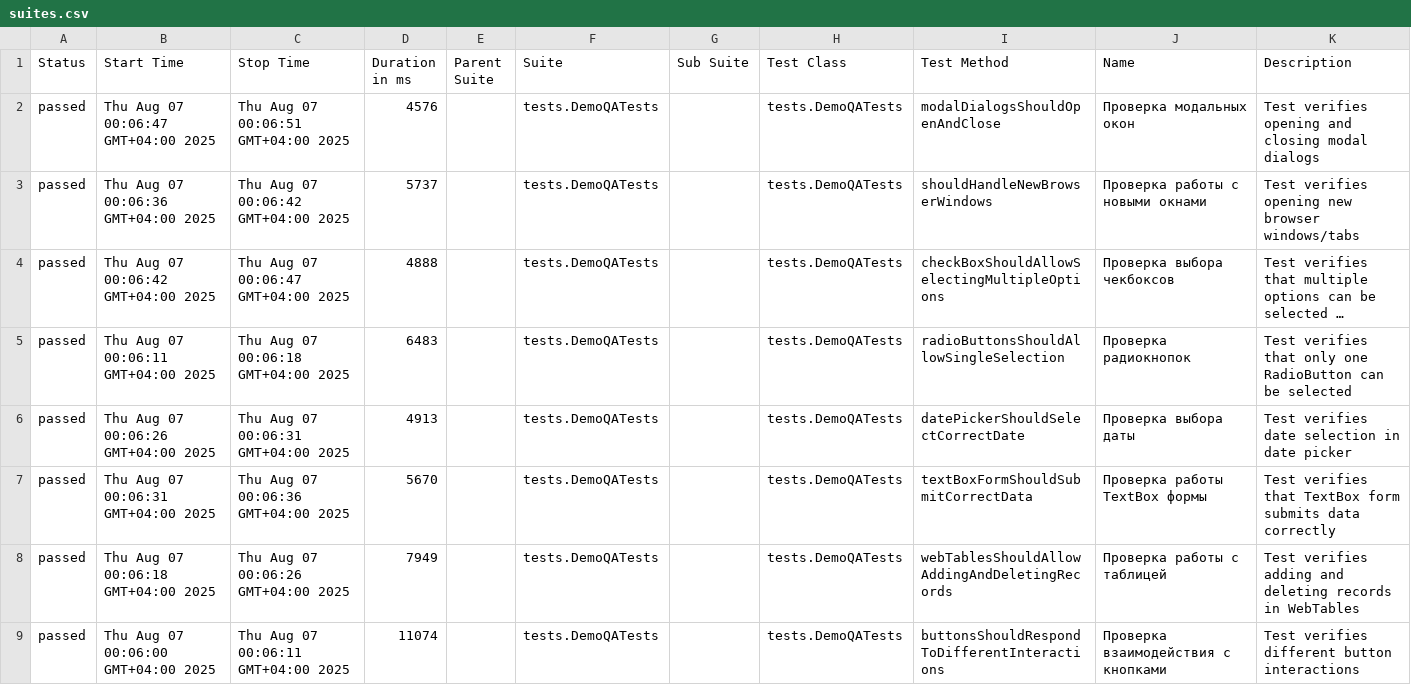
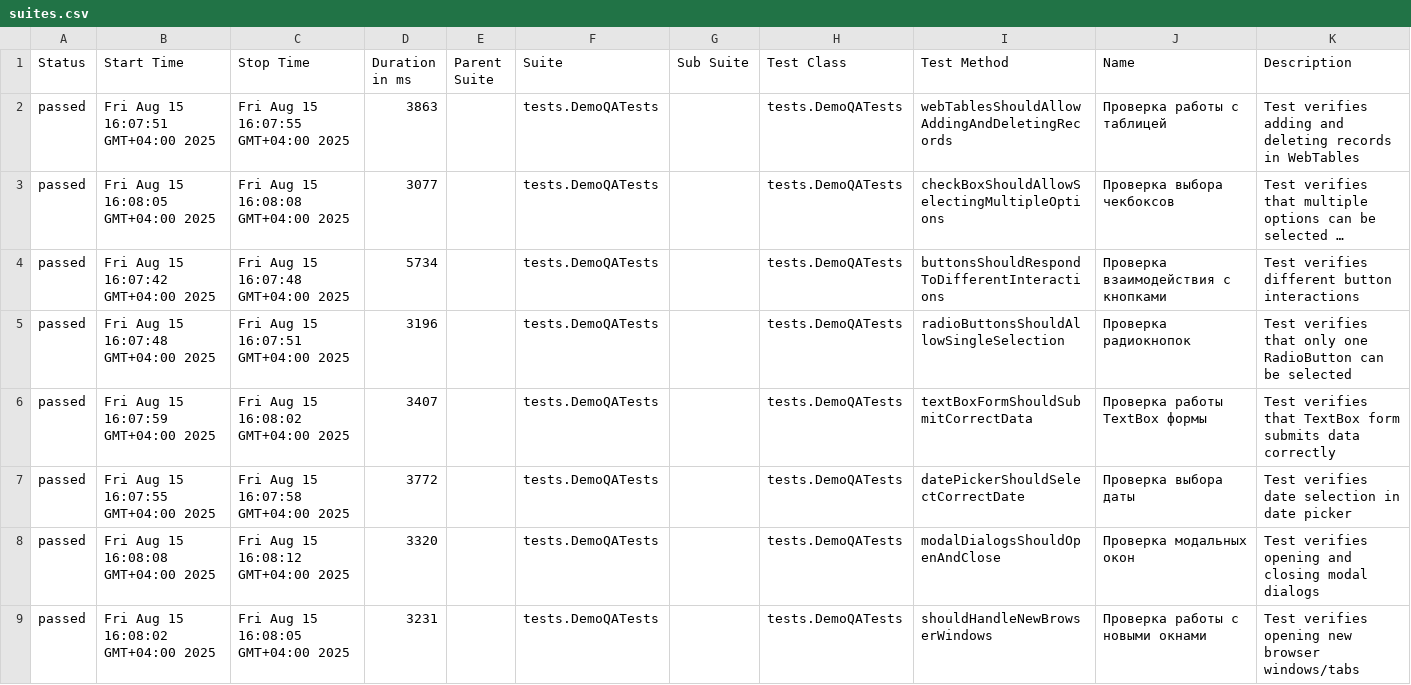
Before and after one commit to romanboo/automation-practice-form, a CSV file: build/reports/allure-report/allureReport/data/suites.csv, drawn as a sheet; long unchanged cells end in …; removed rows and columns are numbered as before the commit, all else as after; the diff names each change by its address in the sheet, - before the commit and + after, or states it on an @@ line.

Commit message:
fixed DemoQATests

```diff
--- a/build/reports/allure-report/allureReport/data/suites.csv
+++ b/build/reports/allure-report/allureReport/data/suites.csv
-B2 (Start Time): Thu Aug 07 00:06:47 GMT+04:00 2025
+B2 (Start Time): Fri Aug 15 16:07:51 GMT+04:00 2025
-C2 (Stop Time): Thu Aug 07 00:06:51 GMT+04:00 2025
+C2 (Stop Time): Fri Aug 15 16:07:55 GMT+04:00 2025
-D2 (Duration in ms): 4576
+D2 (Duration in ms): 3863
-I2 (Test Method): modalDialogsShouldOpenAndClose
+I2 (Test Method): webTablesShouldAllowAddingAndDeletingRecords
-J2 (Name): Проверка модальных окон
+J2 (Name): Проверка работы с таблицей
-K2 (Description): Test verifies opening and closing modal dialogs
+K2 (Description): Test verifies adding and deleting records in WebTables
-row 3: passed | Thu Aug 07 00:06:36 GMT+04:00 2025 | Thu Aug 07 00:06:42 GMT+04:00 2025 | 5737 |  | tests.DemoQATests |  | tests.DemoQATests | shouldHandleNewBrowserWindows | Проверка работы с новыми окнами | Test verifies opening new browser windows/tabs
-B3 (Start Time): Thu Aug 07 00:06:42 GMT+04:00 2025
+B3 (Start Time): Fri Aug 15 16:08:05 GMT+04:00 2025
-C3 (Stop Time): Thu Aug 07 00:06:47 GMT+04:00 2025
+C3 (Stop Time): Fri Aug 15 16:08:08 GMT+04:00 2025
-D3 (Duration in ms): 4888
+D3 (Duration in ms): 3077
+row 4: passed | Fri Aug 15 16:07:42 GMT+04:00 2025 | Fri Aug 15 16:07:48 GMT+04:00 2025 | 5734 |  | tests.DemoQATests |  | tests.DemoQATests | buttonsShouldRespondToDifferentInteractions | Проверка взаимодействия с кнопками | Test verifies different button interactions
-B5 (Start Time): Thu Aug 07 00:06:11 GMT+04:00 2025
+B5 (Start Time): Fri Aug 15 16:07:48 GMT+04:00 2025
-C5 (Stop Time): Thu Aug 07 00:06:18 GMT+04:00 2025
+C5 (Stop Time): Fri Aug 15 16:07:51 GMT+04:00 2025
-D5 (Duration in ms): 6483
+D5 (Duration in ms): 3196
-row 6: passed | Thu Aug 07 00:06:26 GMT+04:00 2025 | Thu Aug 07 00:06:31 GMT+04:00 2025 | 4913 |  | tests.DemoQATests |  | tests.DemoQATests | datePickerShouldSelectCorrectDate | Проверка выбора даты | Test verifies date selection in date picker
-B6 (Start Time): Thu Aug 07 00:06:31 GMT+04:00 2025
+B6 (Start Time): Fri Aug 15 16:07:59 GMT+04:00 2025
-C6 (Stop Time): Thu Aug 07 00:06:36 GMT+04:00 2025
+C6 (Stop Time): Fri Aug 15 16:08:02 GMT+04:00 2025
-D6 (Duration in ms): 5670
+D6 (Duration in ms): 3407
-B7 (Start Time): Thu Aug 07 00:06:18 GMT+04:00 2025
+B7 (Start Time): Fri Aug 15 16:07:55 GMT+04:00 2025
-C7 (Stop Time): Thu Aug 07 00:06:26 GMT+04:00 2025
+C7 (Stop Time): Fri Aug 15 16:07:58 GMT+04:00 2025
-D7 (Duration in ms): 7949
+D7 (Duration in ms): 3772
-I7 (Test Method): webTablesShouldAllowAddingAndDeletingRecords
+I7 (Test Method): datePickerShouldSelectCorrectDate
-J7 (Name): Проверка работы с таблицей
+J7 (Name): Проверка выбора даты
-K7 (Description): Test verifies adding and deleting records in WebTables
+K7 (Description): Test verifies date selection in date picker
+row 8: passed | Fri Aug 15 16:08:08 GMT+04:00 2025 | Fri Aug 15 16:08:12 GMT+04:00 2025 | 3320 |  | tests.DemoQATests |  | tests.DemoQATests | modalDialogsShouldOpenAndClose | Проверка модальных окон | Test verifies opening and closing modal dialogs
-B9 (Start Time): Thu Aug 07 00:06:00 GMT+04:00 2025
+B9 (Start Time): Fri Aug 15 16:08:02 GMT+04:00 2025
-C9 (Stop Time): Thu Aug 07 00:06:11 GMT+04:00 2025
+C9 (Stop Time): Fri Aug 15 16:08:05 GMT+04:00 2025
-D9 (Duration in ms): 11074
+D9 (Duration in ms): 3231
-I9 (Test Method): buttonsShouldRespondToDifferentInteractions
+I9 (Test Method): shouldHandleNewBrowserWindows
-J9 (Name): Проверка взаимодействия с кнопками
+J9 (Name): Проверка работы с новыми окнами
-K9 (Description): Test verifies different button interactions
+K9 (Description): Test verifies opening new browser windows/tabs
```
Also changed, not shown: build/reports/allure-report/allureReport/data/behaviors.csv, 21 other files.
